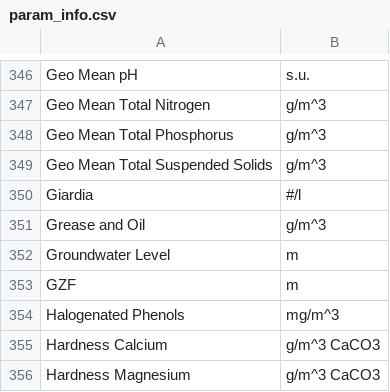
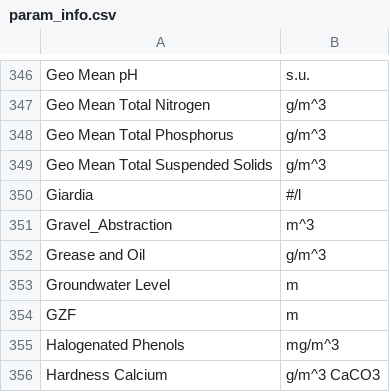
Before and after one commit to lux-orc/TimeSeries_Aquarius, a CSV file: info/param_info.csv, drawn as a sheet; only a part is shown, gaps mark what is left out; the shorter side is filled out with more unchanged rows; the diff names each change by its address in the sheet, - before the commit and + after, or states it on an @@ line.

```diff
--- a/info/param_info.csv
+++ b/info/param_info.csv
+row 351: Gravel_Abstraction | m^3
```
Also changed, not shown: info/plate_info.csv, 2 other files.
